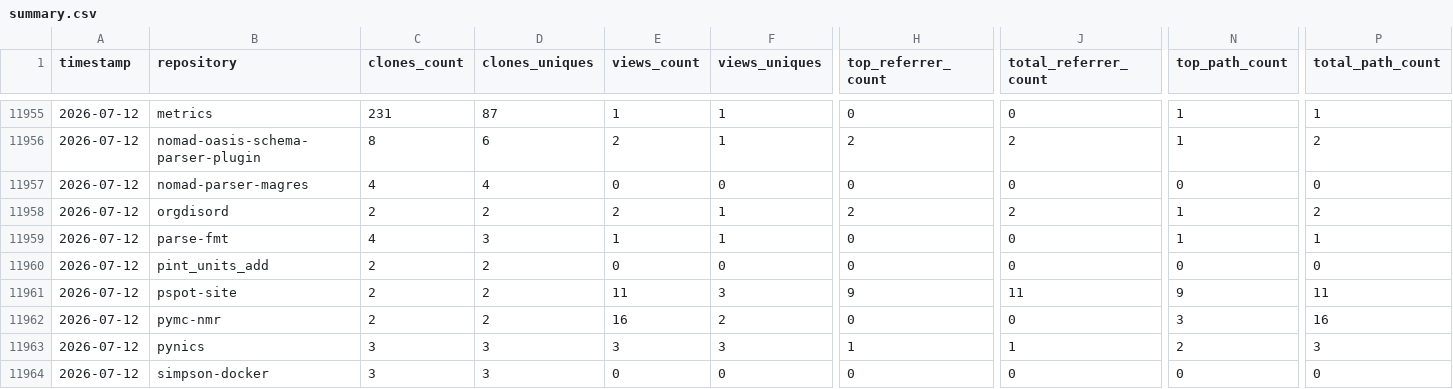
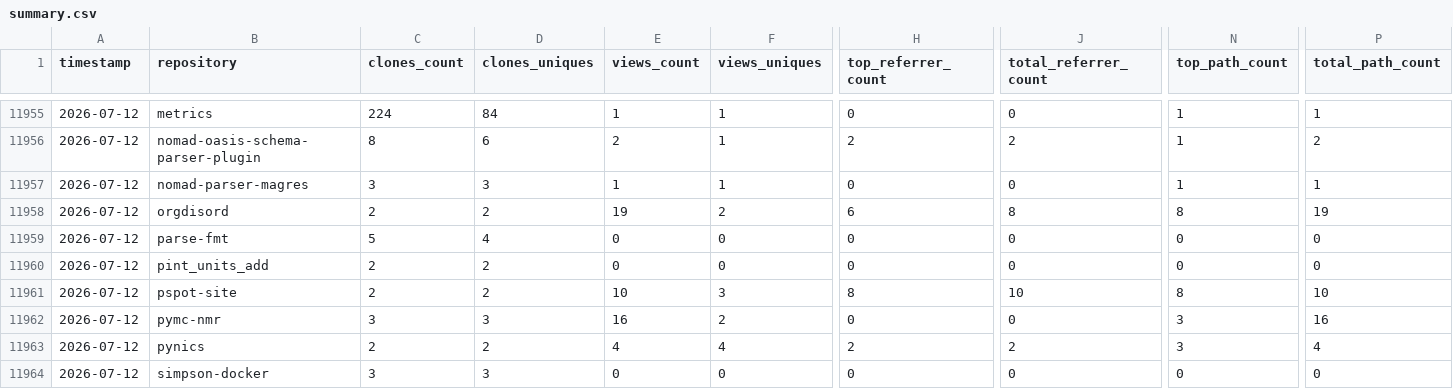
Before and after one commit to CCP-NC/metrics, a CSV file: traffic-stats/summary.csv, drawn as a sheet; only a part is shown, gaps mark what is left out; removed rows and columns are numbered as before the commit, all else as after; rows hold the shown columns only; the diff covers the shown part only; the diff names each change by its address in the sheet, - before the commit and + after, or states it on an @@ line.

```diff
--- a/traffic-stats/summary.csv
+++ b/traffic-stats/summary.csv
-C11955 (clones_count): 231
+C11955 (clones_count): 224
-D11955 (clones_uniques): 87
+D11955 (clones_uniques): 84
+row 11957: 2026-07-12 | nomad-parser-magres | 3 | 3 | 1 | 1 | 0 | 0 | 1 | 1
+row 11958: 2026-07-12 | orgdisord | 2 | 2 | 19 | 2 | 6 | 8 | 8 | 19
-B11959 (repository): nomad-parser-magres
+B11959 (repository): parse-fmt
-C11959 (clones_count): 4
+C11959 (clones_count): 5
-row 11958: 2026-07-12 | orgdisord | 2 | 2 | 2 | 1 | 2 | 2 | 1 | 2
-row 11959: 2026-07-12 | parse-fmt | 4 | 3 | 1 | 1 | 0 | 0 | 1 | 1
-E11961 (views_count): 11
+E11961 (views_count): 10
-H11961 (top_referrer_count): 9
+H11961 (top_referrer_count): 8
-J11961 (total_referrer_count): 11
+J11961 (total_referrer_count): 10
-N11961 (top_path_count): 9
+N11961 (top_path_count): 8
-P11961 (total_path_count): 11
+P11961 (total_path_count): 10
-C11962 (clones_count): 2
+C11962 (clones_count): 3
-D11962 (clones_uniques): 2
+D11962 (clones_uniques): 3
-C11963 (clones_count): 3
+C11963 (clones_count): 2
-D11963 (clones_uniques): 3
+D11963 (clones_uniques): 2
-E11963 (views_count): 3
+E11963 (views_count): 4
-F11963 (views_uniques): 3
+F11963 (views_uniques): 4
-H11963 (top_referrer_count): 1
+H11963 (top_referrer_count): 2
-J11963 (total_referrer_count): 1
+J11963 (total_referrer_count): 2
-N11963 (top_path_count): 2
+N11963 (top_path_count): 3
-P11963 (total_path_count): 3
+P11963 (total_path_count): 4
```
Also changed, not shown: 42 edited cells elsewhere in this file, 56 other files.
